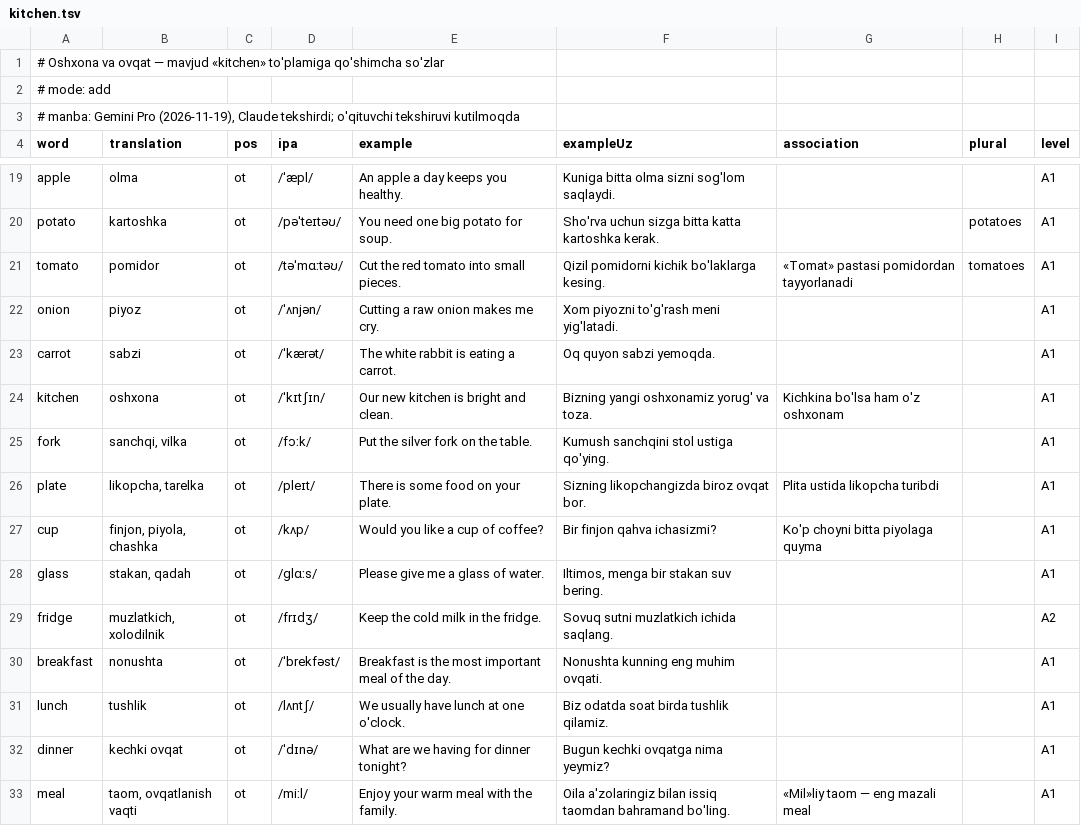
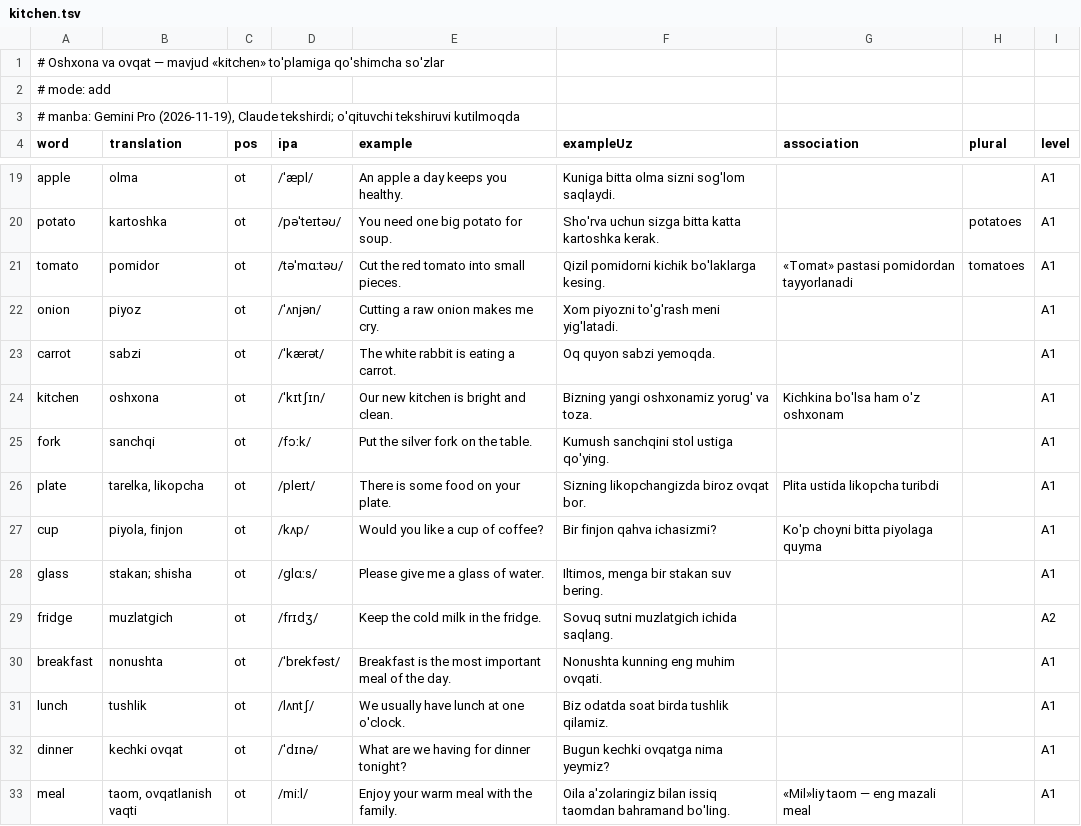
Before and after one commit to JamshidKHudoyberdiyev/tez-yodla, a TSV file: content/kitchen.tsv, drawn as a sheet; only a part is shown, gaps mark what is left out.

```diff
--- a/content/kitchen.tsv
+++ b/content/kitchen.tsv
@@ -24,7 +24,7 @@ carrot	sabzi	ot	/ˈkærət/	The white rabbit is eating a carrot.	Oq quyon sabzi
 kitchen	oshxona	ot	/ˈkɪtʃɪn/	Our new kitchen is bright and clean.	Bizning yangi oshxonamiz yorug' va toza.	"Kichkina" bo'lsa ham o'z oshxonam		A1
-fork	sanchqi, vilka	ot	/fɔːk/	Put the silver fork on the table.	Kumush sanchqini stol ustiga qo'ying.			A1
-plate	likopcha, tarelka	ot	/pleɪt/	There is some food on your plate.	Sizning likopchangizda biroz ovqat bor.	"Plita" ustida likopcha turibdi		A1
-cup	finjon, piyola, chashka	ot	/kʌp/	Would you like a cup of coffee?	Bir finjon qahva ichasizmi?	"Ko'p" choyni bitta piyolaga quyma		A1
-glass	stakan, qadah	ot	/ɡlɑːs/	Please give me a glass of water.	Iltimos, menga bir stakan suv bering.			A1
-fridge	muzlatkich, xolodilnik	ot	/frɪdʒ/	Keep the cold milk in the fridge.	Sovuq sutni muzlatkich ichida saqlang.			A2
+fork	sanchqi	ot	/fɔːk/	Put the silver fork on the table.	Kumush sanchqini stol ustiga qo'ying.			A1
+plate	tarelka, likopcha	ot	/pleɪt/	There is some food on your plate.	Sizning likopchangizda biroz ovqat bor.	"Plita" ustida likopcha turibdi		A1
+cup	piyola, finjon	ot	/kʌp/	Would you like a cup of coffee?	Bir finjon qahva ichasizmi?	"Ko'p" choyni bitta piyolaga quyma		A1
+glass	stakan; shisha	ot	/ɡlɑːs/	Please give me a glass of water.	Iltimos, menga bir stakan suv bering.			A1
+fridge	muzlatgich	ot	/frɪdʒ/	Keep the cold milk in the fridge.	Sovuq sutni muzlatgich ichida saqlang.			A2
 breakfast	nonushta	ot	/ˈbrekfəst/	Breakfast is the most important meal of the day.	Nonushta kunning eng muhim ovqati.			A1
```
Also changed, not shown: content/city.tsv, content/clothes.tsv, 28 other files.
